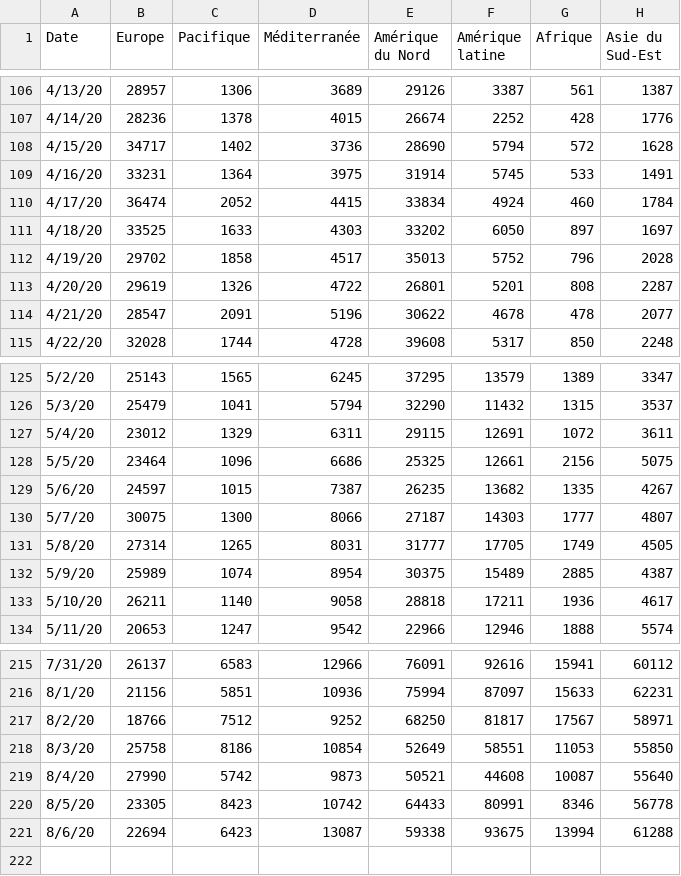
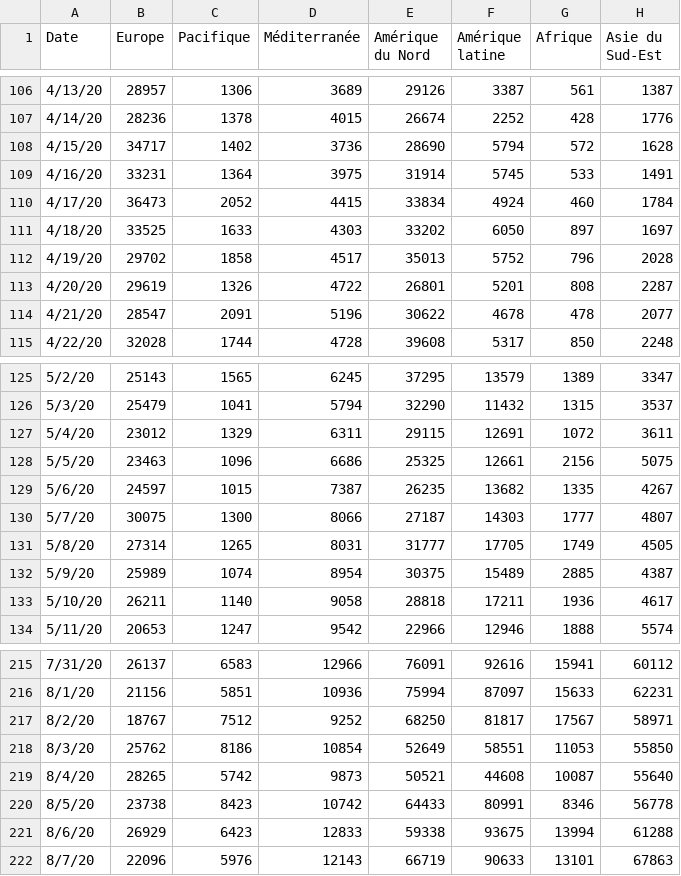
Before and after one commit to AVergely/Covid_19, a CSV file: streamGraphCas.csv, drawn as a sheet; only a part is shown, gaps mark what is left out.

```diff
--- a/streamGraphCas.csv
+++ b/streamGraphCas.csv
@@ -109,3 +109,3 @@ Date;Europe;Pacifique;Méditerranée;Amérique du Nord;Amérique latine;Afrique;
 4/16/20;33231;1364;3975;31914;5745;533;1491
-4/17/20;36474;2052;4415;33834;4924;460;1784
+4/17/20;36473;2052;4415;33834;4924;460;1784
 4/18/20;33525;1633;4303;33202;6050;897;1697
@@ -127,3 +127,3 @@ Date;Europe;Pacifique;Méditerranée;Amérique du Nord;Amérique latine;Afrique;
 5/4/20;23012;1329;6311;29115;12691;1072;3611
-5/5/20;23464;1096;6686;25325;12661;2156;5075
+5/5/20;23463;1096;6686;25325;12661;2156;5075
 5/6/20;24597;1015;7387;26235;13682;1335;4267
@@ -216,6 +216,7 @@ Date;Europe;Pacifique;Méditerranée;Amérique du Nord;Amérique latine;Afrique;
 8/1/20;21156;5851;10936;75994;87097;15633;62231
-8/2/20;18766;7512;9252;68250;81817;17567;58971
-8/3/20;25758;8186;10854;52649;58551;11053;55850
-8/4/20;27990;5742;9873;50521;44608;10087;55640
-8/5/20;23305;8423;10742;64433;80991;8346;56778
-8/6/20;22694;6423;13087;59338;93675;13994;61288
+8/2/20;18767;7512;9252;68250;81817;17567;58971
+8/3/20;25762;8186;10854;52649;58551;11053;55850
+8/4/20;28265;5742;9873;50521;44608;10087;55640
+8/5/20;23738;8423;10742;64433;80991;8346;56778
+8/6/20;26929;6423;12833;59338;93675;13994;61288
+8/7/20;22096;5976;12143;66719;90633;13101;67863
```
Also changed, not shown: Covid19_Carte_Cas.csv, Covid19_Carte_Cas_Transpose.csv, 3 other files.
